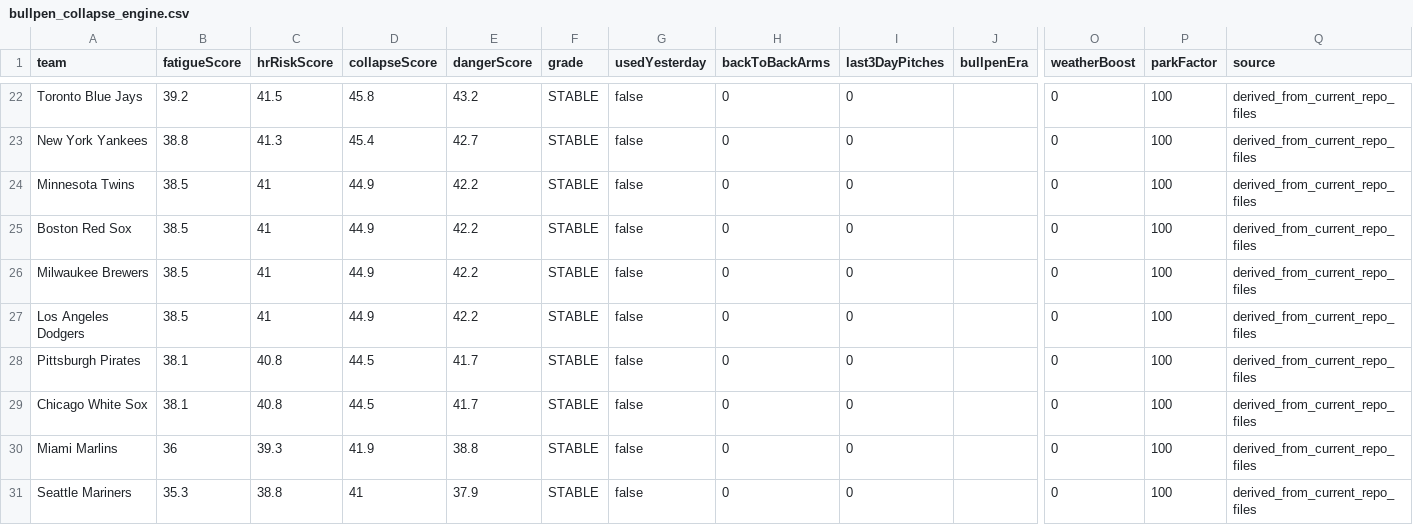
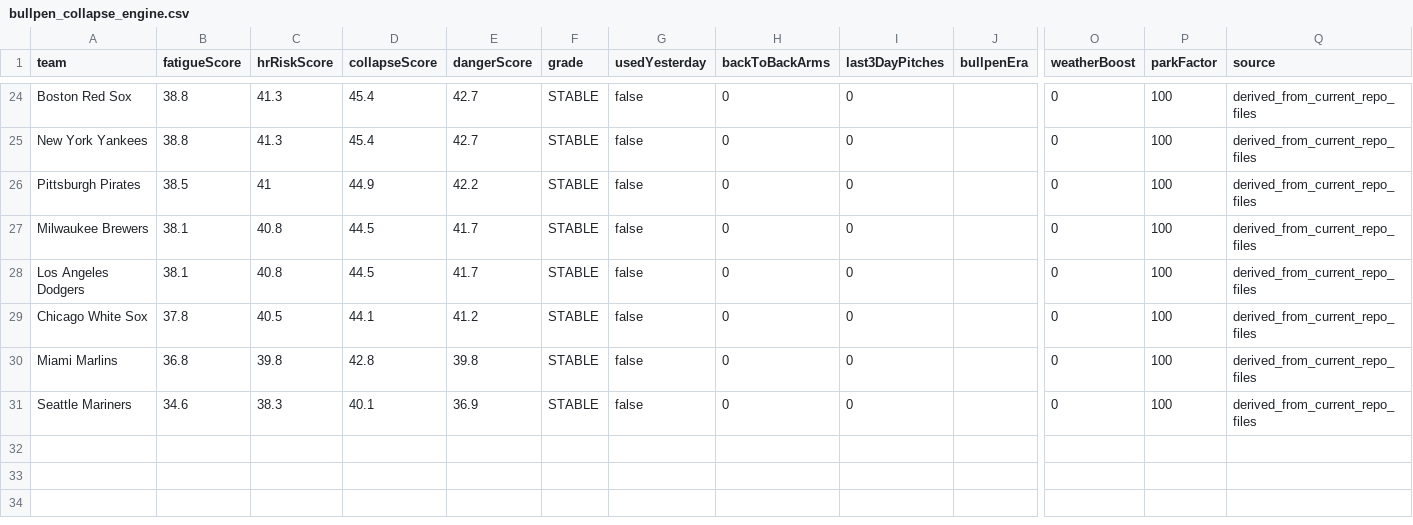
Before and after one commit to sboddy21/TheSlipLab, a CSV file: data/bullpen_collapse_engine.csv, drawn as a sheet; only a part is shown, gaps mark what is left out; removed rows and columns are numbered as before the commit, all else as after; rows hold the shown columns only; the diff covers the shown part only; the diff names each change by its address in the sheet, - before the commit and + after, or states it on an @@ line.

```diff
--- a/data/bullpen_collapse_engine.csv
+++ b/data/bullpen_collapse_engine.csv
-A24 (team): Toronto Blue Jays
+A24 (team): Boston Red Sox
-B24 (fatigueScore): 39.2
+B24 (fatigueScore): 38.8
-C24 (hrRiskScore): 41.5
+C24 (hrRiskScore): 41.3
-D24 (collapseScore): 45.8
+D24 (collapseScore): 45.4
-E24 (dangerScore): 43.2
+E24 (dangerScore): 42.7
-A26 (team): Minnesota Twins
+A26 (team): Pittsburgh Pirates
-row 25: Boston Red Sox | 38.5 | 41 | 44.9 | 42.2 | STABLE | false | 0 | 0 |  | 0 | 100 | derived_from_current_repo_files
-B27:B28 (fatigueScore): 38.5
+B27:B28 (fatigueScore): 38.1
-C27:C28 (hrRiskScore): 41
+C27:C28 (hrRiskScore): 40.8
-D27:D28 (collapseScore): 44.9
+D27:D28 (collapseScore): 44.5
-E27:E28 (dangerScore): 42.2
+E27:E28 (dangerScore): 41.7
-row 28: Pittsburgh Pirates | 38.1 | 40.8 | 44.5 | 41.7 | STABLE | false | 0 | 0 |  | 0 | 100 | derived_from_current_repo_files
-B29 (fatigueScore): 38.1
+B29 (fatigueScore): 37.8
-C29 (hrRiskScore): 40.8
+C29 (hrRiskScore): 40.5
-D29 (collapseScore): 44.5
+D29 (collapseScore): 44.1
-E29 (dangerScore): 41.7
+E29 (dangerScore): 41.2
-B30 (fatigueScore): 36
+B30 (fatigueScore): 36.8
-C30 (hrRiskScore): 39.3
+C30 (hrRiskScore): 39.8
-D30 (collapseScore): 41.9
+D30 (collapseScore): 42.8
-E30 (dangerScore): 38.8
+E30 (dangerScore): 39.8
-B31 (fatigueScore): 35.3
+B31 (fatigueScore): 34.6
-C31 (hrRiskScore): 38.8
+C31 (hrRiskScore): 38.3
-D31 (collapseScore): 41
+D31 (collapseScore): 40.1
-E31 (dangerScore): 37.9
+E31 (dangerScore): 36.9
```
Also changed, not shown: 5 added rows, 3 removed rows and 52 edited cells elsewhere in this file, 27 other files.
